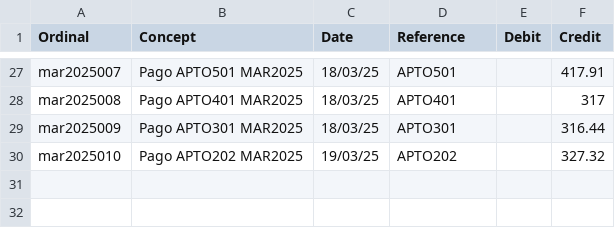
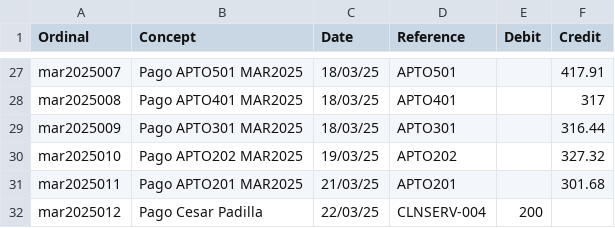
Before and after one commit to dechinopsis/adlg11, a CSV file: ADLG_ECTA.csv, drawn as a sheet; only a part is shown, gaps mark what is left out; the diff names each change by its address in the sheet, - before the commit and + after, or states it on an @@ line.

Commit message:
201 mar clnserv004

```diff
--- a/ADLG_ECTA.csv
+++ b/ADLG_ECTA.csv
+row 31: mar2025011 | Pago APTO201 MAR2025 | 21/03/25 | APTO201 |  | 301.68
+row 32: mar2025012 | Pago Cesar Padilla | 22/03/25 | CLNSERV-004 | 200
```
Also changed, not shown: 6 other files.
